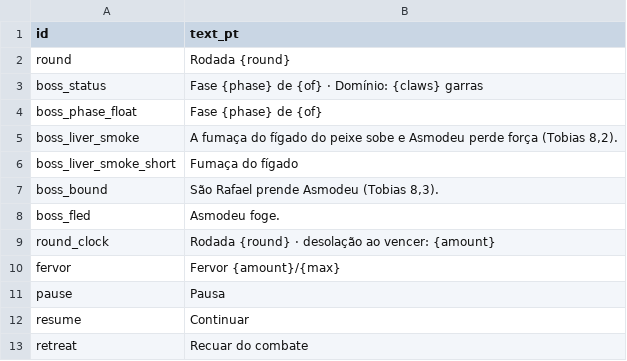
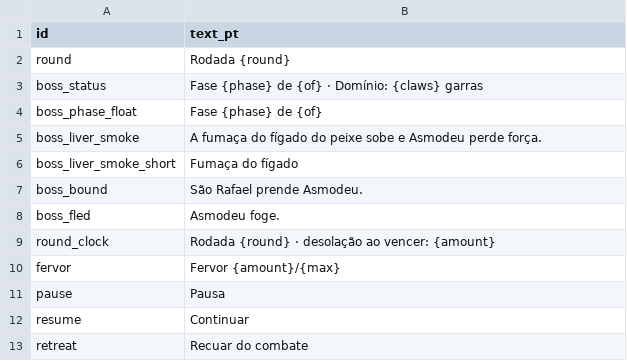
Before and after one commit to alnsouza90/Ad-Inferos---RPG, a CSV file: docs/balance/ui_text.csv, drawn as a sheet; only a part is shown.

```diff
--- a/docs/balance/ui_text.csv
+++ b/docs/balance/ui_text.csv
@@ -4,5 +4,5 @@ boss_status,Fase {phase} de {of} · Domínio: {claws} garras
 boss_phase_float,Fase {phase} de {of}
-boss_liver_smoke,"A fumaça do fígado do peixe sobe e Asmodeu perde força (Tobias 8,2)."
+boss_liver_smoke,"A fumaça do fígado do peixe sobe e Asmodeu perde força."
 boss_liver_smoke_short,Fumaça do fígado
-boss_bound,"São Rafael prende Asmodeu (Tobias 8,3)."
+boss_bound,"São Rafael prende Asmodeu."
 boss_fled,Asmodeu foge.
```
Also changed, not shown: 1 other file.
